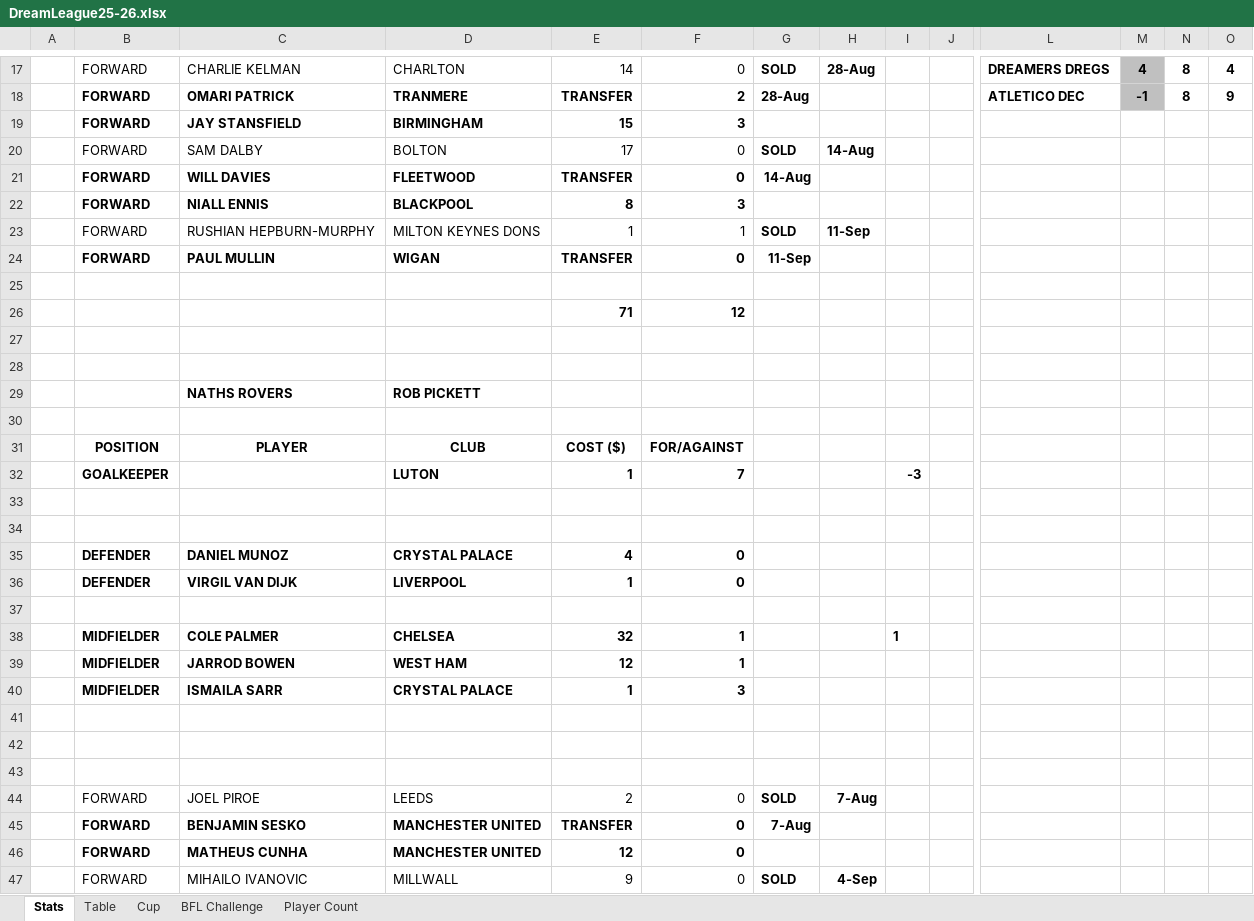
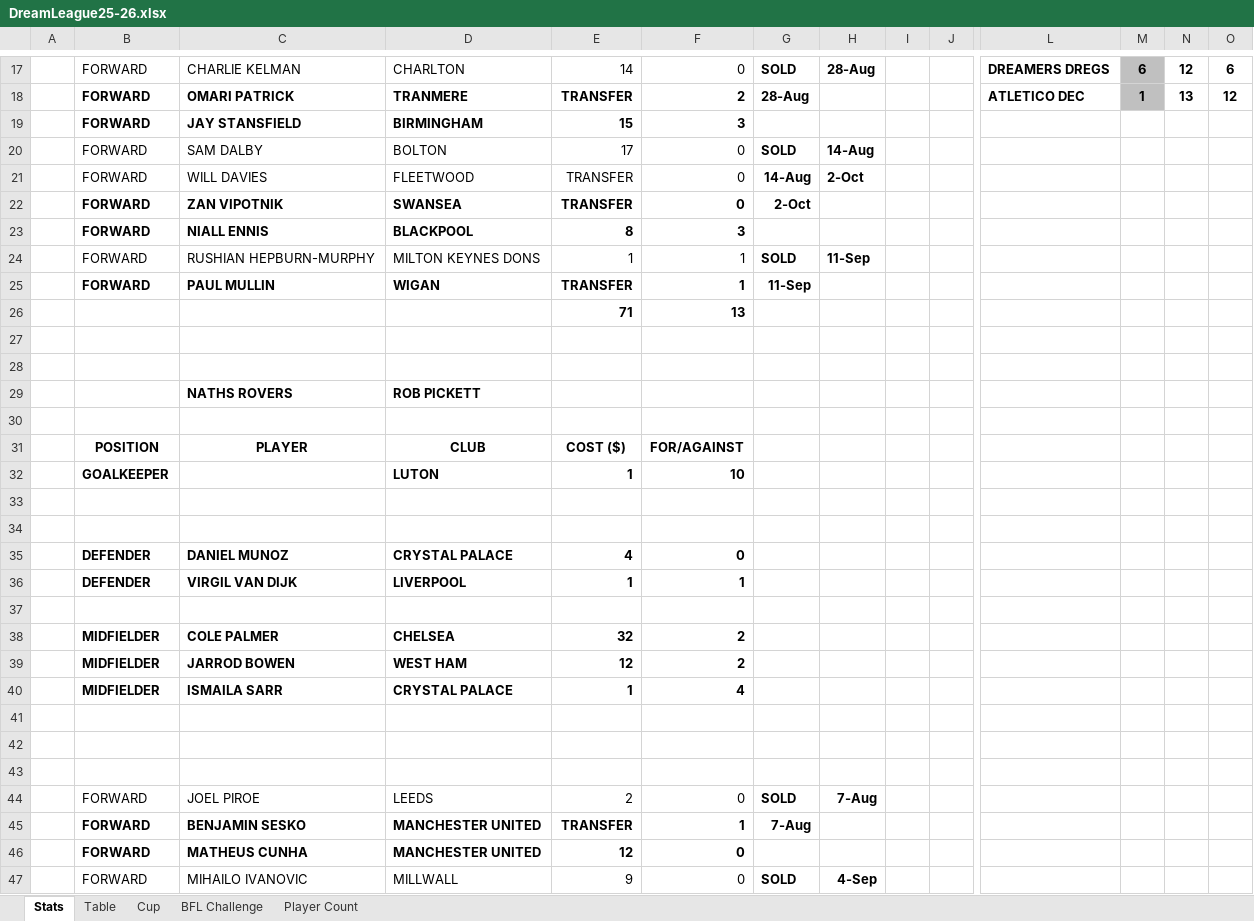
Before and after one commit to sgbstats/dreamleague, an Excel workbook: data/DreamLeague25-26.xlsx, sheet Stats, drawn as a sheet; only a part is shown, gaps mark what is left out; values as stored, in another font and other column widths than the file's, no borders; removed rows and columns are numbered as before the commit, all else as after; rows hold the shown columns only; the diff covers the shown part only; the diff names each change by its address in the sheet, - before the commit and + after, or states it on an @@ line.

```diff
--- a/data/DreamLeague25-26.xlsx (sheet Stats)
+++ b/data/DreamLeague25-26.xlsx (sheet Stats)
-M17: 4
+M17: 6
-N17: 8
+N17: 12
-O17: 4
+O17: 6
-M18: -1
+M18: 1
-N18: 8
+N18: 13
-O18: 9
+O18: 12
-B21:F21 bold: on
+B21:F21 bold: off
-H21: (empty)
+H21: 2-Oct
+row 22:  | FORWARD | ZAN VIPOTNIK | SWANSEA | TRANSFER | 0 | 2-Oct
-F25: 0
+F25: 1
-row 26: (empty)
+row 26:  |  |  |  | 71 | 13
-row 26:  |  |  |  | 71 | 12
-F32: 7
+F32: 10
-I32: -3
+I32: (empty)
-F36: 0
+F36: 1
-F38:F39: 1
+F38:F39: 2
-I38: 1
+I38: (empty)
-F40: 3
+F40: 4
-F45: 0
+F45: 1
```
Also changed, not shown: 7 added rows, 7 removed rows, 101 edited cells and cell formats elsewhere in this sheet, sheet Table, sheet BFL Challenge, sheet Player Count, 3 other files.
